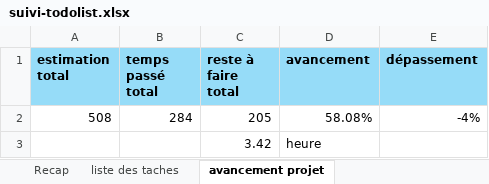
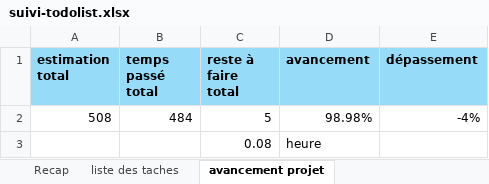
Before and after one commit to adex-ego/BNGRC_S3, an Excel workbook: suivi-todolist.xlsx, sheet avancement projet, drawn as a sheet; values as stored, in another font and other column widths than the file's, no borders; removed rows and columns are numbered as before the commit, all else as after; the diff names each change by its address in the sheet, - before the commit and + after, or states it on an @@ line.

```diff
--- a/suivi-todolist.xlsx (sheet avancement projet)
+++ b/suivi-todolist.xlsx (sheet avancement projet)
-row 2: 508 | 284 | 205 | 58.08% | -4%
-row 3:  |  | 3.42 | heure
+row 2: 508 | 484 | 5 | 98.98% | -4%
+row 3:  |  | 0.08 | heure
```
Also changed, not shown: sheet liste des taches, 13 other files.
